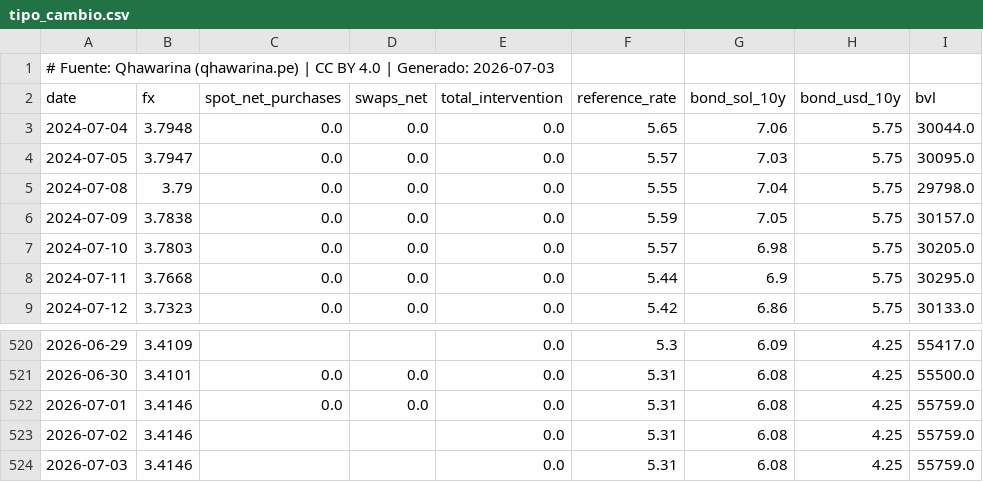
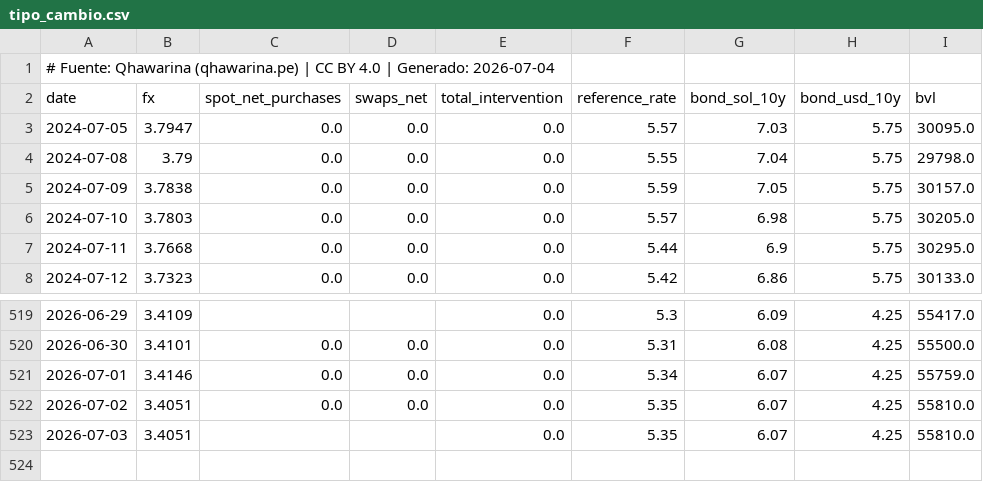
Before and after one commit to cesarchavezp29/qhawarina, a CSV file: exports/data/csv/tipo_cambio.csv, drawn as a sheet; only a part is shown, gaps mark what is left out.

```diff
--- a/exports/data/csv/tipo_cambio.csv
+++ b/exports/data/csv/tipo_cambio.csv
@@ -1,4 +1,3 @@
-# Fuente: Qhawarina (qhawarina.pe) | CC BY 4.0 | Generado: 2026-07-03
+# Fuente: Qhawarina (qhawarina.pe) | CC BY 4.0 | Generado: 2026-07-04
 date,fx,spot_net_purchases,swaps_net,total_intervention,reference_rate,bond_sol_10y,bond_usd_10y,bvl
-2024-07-04,3.7948,0.0,0.0,0.0,5.65,7.06,5.75,30044.0
 2024-07-05,3.7947,0.0,0.0,0.0,5.57,7.03,5.75,30095.0
@@ -521,4 +520,4 @@ date,fx,spot_net_purchases,swaps_net,total_intervention,reference_rate,bond_sol_
 2026-06-30,3.4101,0.0,0.0,0.0,5.31,6.08,4.25,55500.0
-2026-07-01,3.4146,0.0,0.0,0.0,5.31,6.08,4.25,55759.0
-2026-07-02,3.4146,,,0.0,5.31,6.08,4.25,55759.0
-2026-07-03,3.4146,,,0.0,5.31,6.08,4.25,55759.0
+2026-07-01,3.4146,0.0,0.0,0.0,5.34,6.07,4.25,55759.0
+2026-07-02,3.4051,0.0,0.0,0.0,5.35,6.07,4.25,55810.0
+2026-07-03,3.4051,,,0.0,5.35,6.07,4.25,55810.0
```
Also changed, not shown: exports/data/csv/indices_riesgo_mensual.csv, exports/data/csv/pbi_nowcast.csv, 10 other files.
